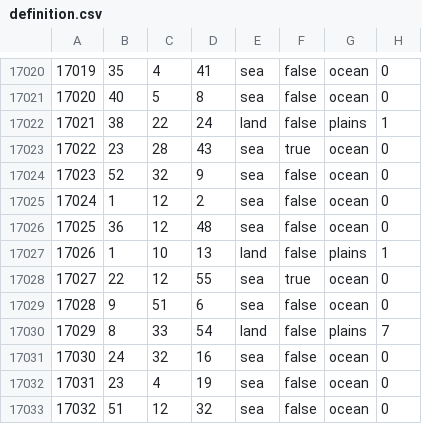
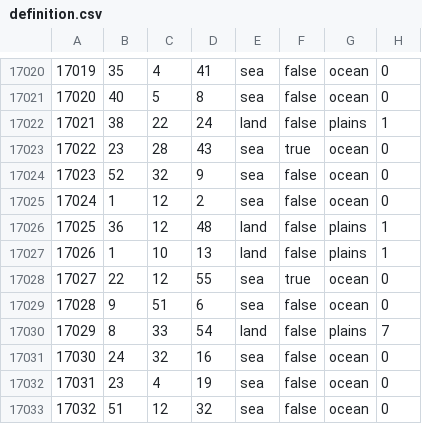
Before and after one commit to EdouardSaladier/Magna-Europa-Reloaded, a CSV file: map/definition.csv, drawn as a sheet; only a part is shown, gaps mark what is left out.

```diff
--- a/map/definition.csv
+++ b/map/definition.csv
@@ -17025,3 +17025,3 @@
 17024;1;12;2;sea;false;ocean;0
-17025;36;12;48;sea;false;ocean;0
+17025;36;12;48;land;false;plains;1
 17026;1;10;13;land;false;plains;1
```
Also changed, not shown: 11 other files.
